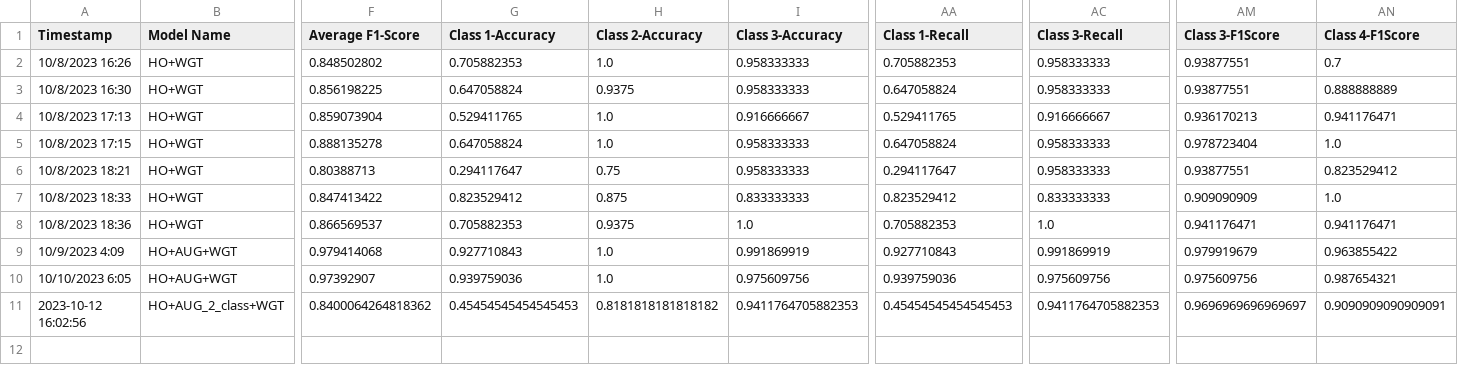
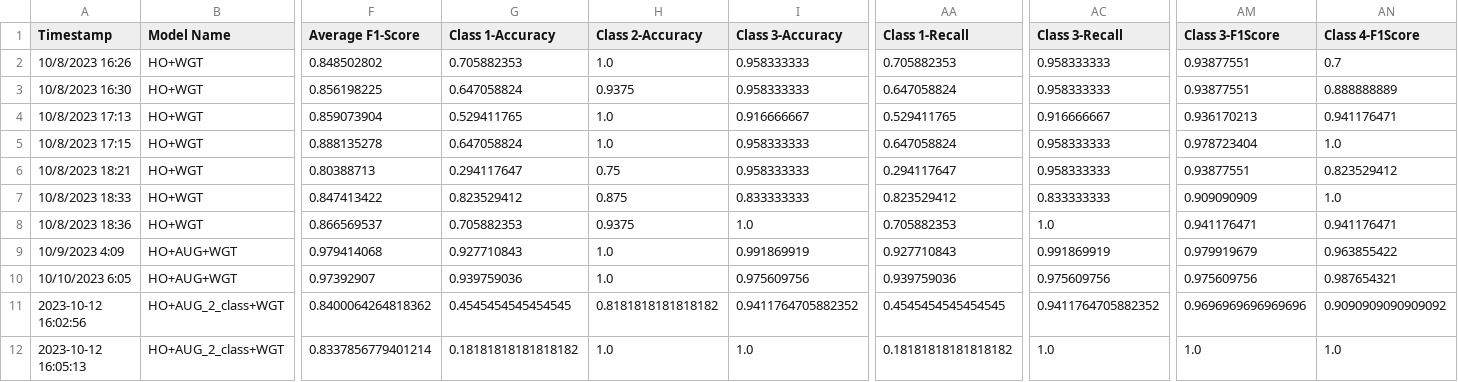
Before and after one commit to CS4272-QualityEngineering-Project/Lung-Sound-Classification-to-Detect-Respiratory-Diseases, a CSV file: SummaryTraining.csv, drawn as a sheet; only a part is shown, gaps mark what is left out; rows hold the shown columns only; the diff names each change by its address in the sheet, - before the commit and + after, or states it on an @@ line.

```diff
--- a/SummaryTraining.csv
+++ b/SummaryTraining.csv
-G11 (Class 1-Accuracy): 0.45454545454545453
+G11 (Class 1-Accuracy): 0.4545454545454545
-I11 (Class 3-Accuracy): 0.9411764705882353
+I11 (Class 3-Accuracy): 0.9411764705882352
-AA11 (Class 1-Recall): 0.45454545454545453
+AA11 (Class 1-Recall): 0.4545454545454545
-AC11 (Class 3-Recall): 0.9411764705882353
+AC11 (Class 3-Recall): 0.9411764705882352
-AM11 (Class 3-F1Score): 0.9696969696969697
+AM11 (Class 3-F1Score): 0.9696969696969696
-AN11 (Class 4-F1Score): 0.9090909090909091
+AN11 (Class 4-F1Score): 0.9090909090909092
+row 12: 2023-10-12 16:05:13 | HO+AUG_2_class+WGT | 0.8337856779401214 | 0.18181818181818182 | 1.0 | 1.0 | 0.18181818181818182 | 1.0 | 1.0 | 1.0
```
